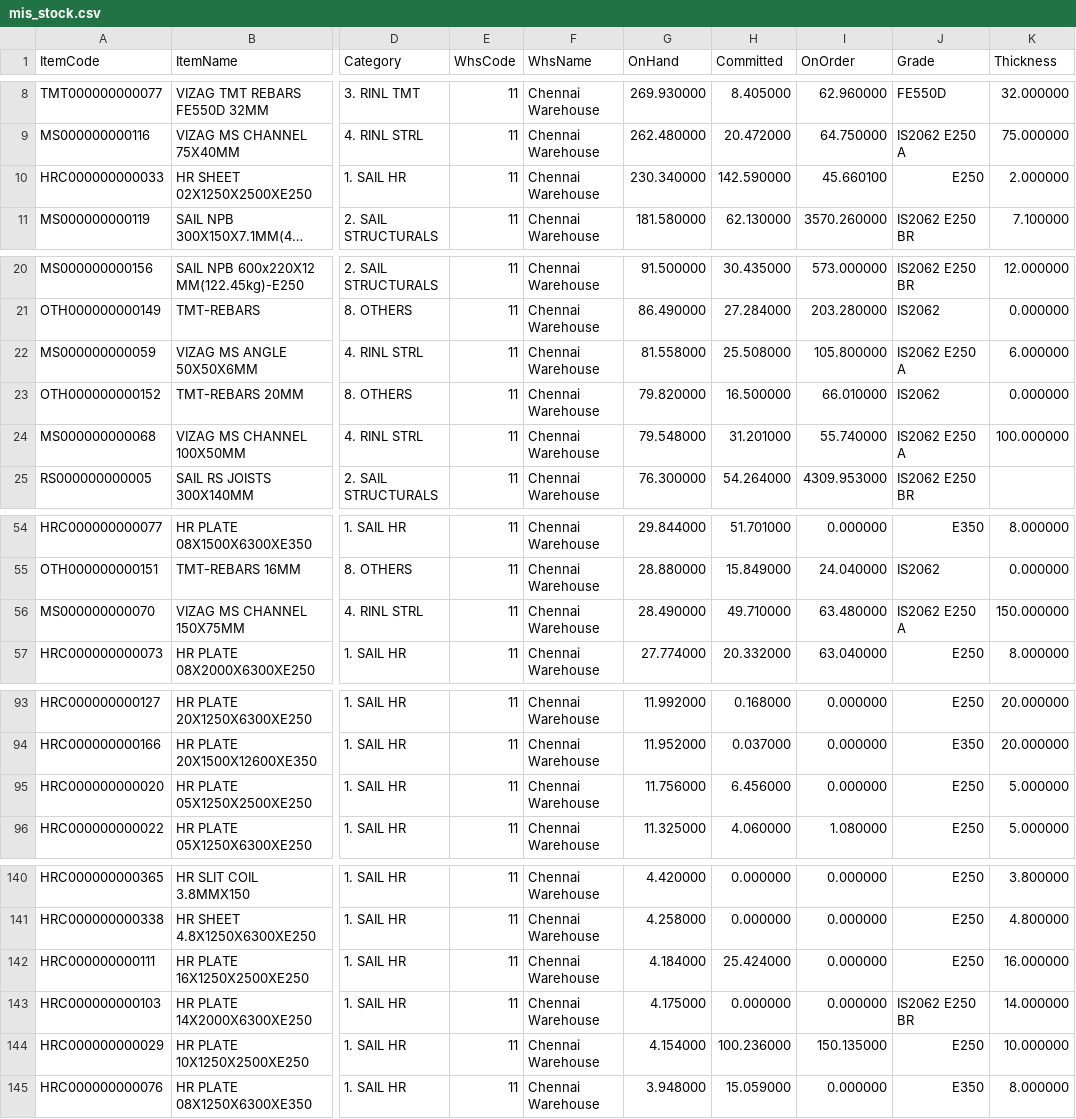
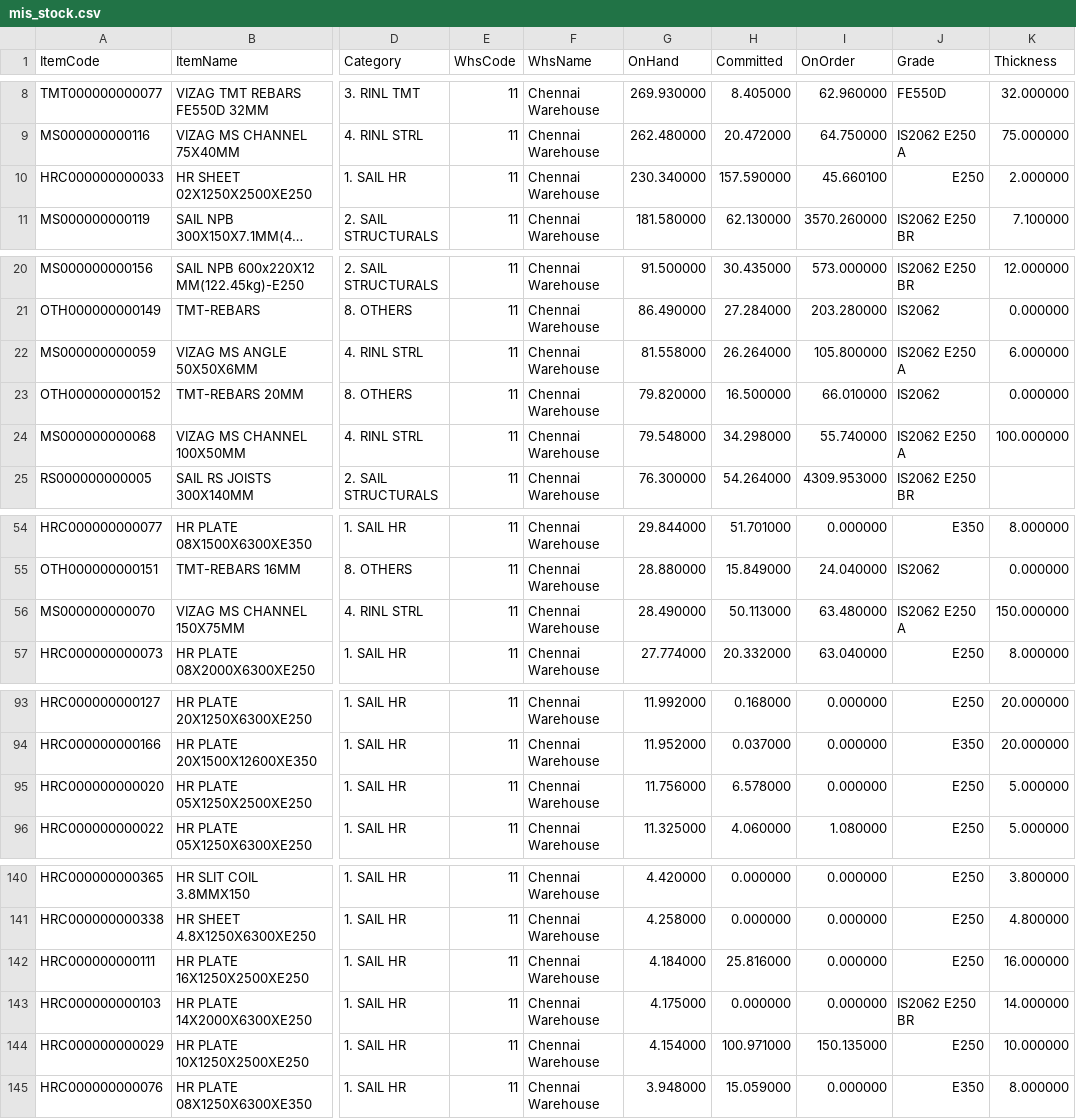
Before and after one commit to BSC23609/bsc-stock-data, a CSV file: mis_stock.csv, drawn as a sheet; only a part is shown, gaps mark what is left out; long unchanged cells end in …; the diff names each change by its address in the sheet, - before the commit and + after, or states it on an @@ line.

Commit message:
stock refresh 2026-09-30 14:30

```diff
--- a/mis_stock.csv
+++ b/mis_stock.csv
-H10 (Committed): 142.590000
+H10 (Committed): 157.590000
-H22 (Committed): 25.508000
+H22 (Committed): 26.264000
-H24 (Committed): 31.201000
+H24 (Committed): 34.298000
-H56 (Committed): 49.710000
+H56 (Committed): 50.113000
-H95 (Committed): 6.456000
+H95 (Committed): 6.578000
-H142 (Committed): 25.424000
+H142 (Committed): 25.816000
-H144 (Committed): 100.236000
+H144 (Committed): 100.971000
```
Also changed, not shown: 2 other files.
